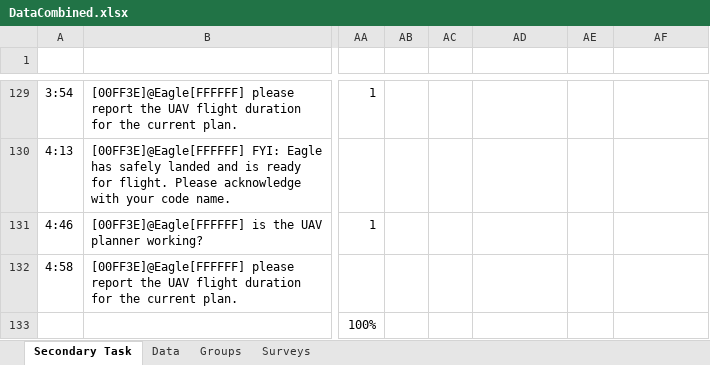
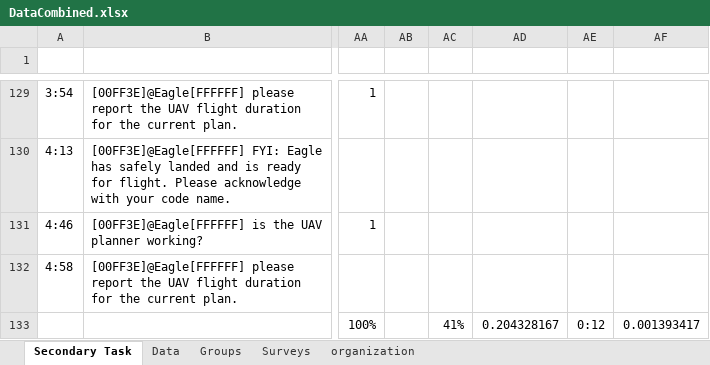
Before and after one commit to Lannyland/PathPlanner, an Excel workbook: PathPlanner/UserStudyData/DataCombined.xlsx, sheet Secondary Task, drawn as a sheet; only a part is shown, gaps mark what is left out; values as stored, in another font and other column widths than the file's, no borders; the diff covers the shown part only; the diff names each change by its address in the sheet, - before the commit and + after, or states it on an @@ line.

```diff
--- a/PathPlanner/UserStudyData/DataCombined.xlsx (sheet Secondary Task)
+++ b/PathPlanner/UserStudyData/DataCombined.xlsx (sheet Secondary Task)
+sheet tab: organization
-AC133: (empty)
+AC133: 41%
-AD133: (empty)
+AD133: 0.204328167
-AE133: (empty)
+AE133: 0:12
-AF133: (empty)
+AF133: 0.001393417
```
Also changed, not shown: 20 edited cells elsewhere in this sheet, sheet Data.
